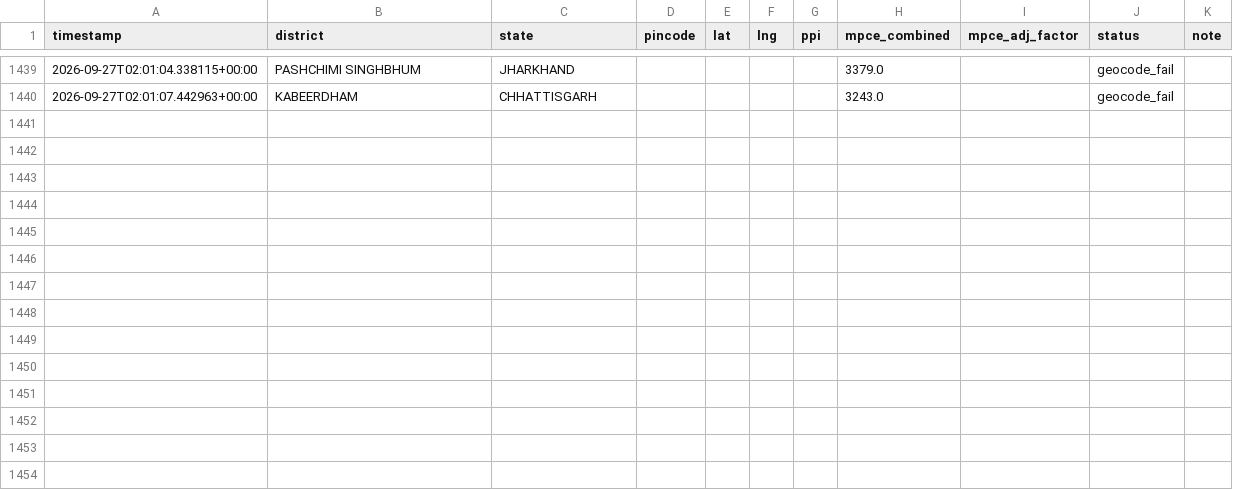
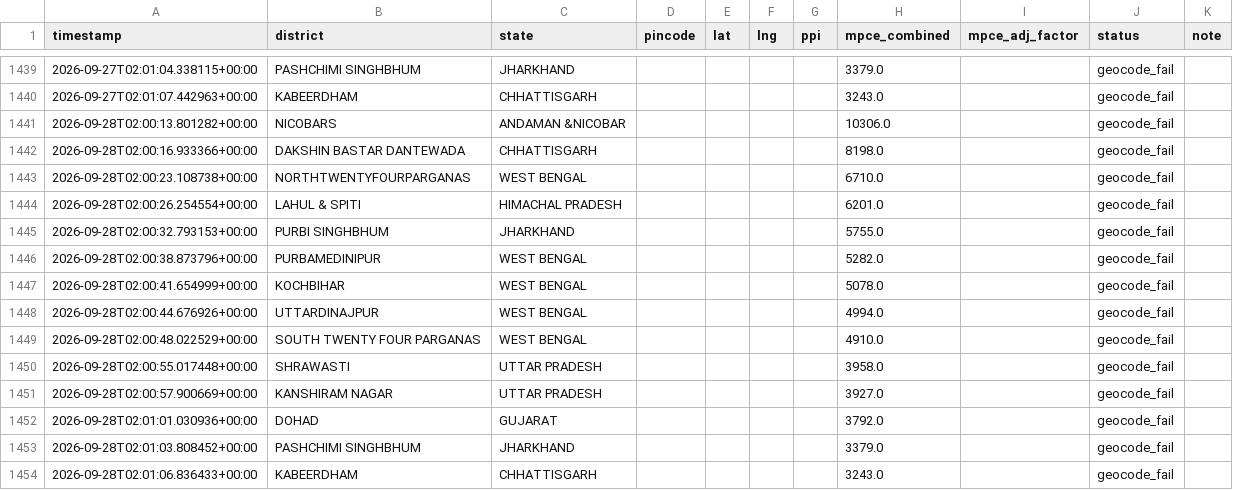
Before and after one commit to Raghotham-harish/paisa-map, a CSV file: paisamap-etl/data/output/batch_enrich_log.csv, drawn as a sheet; only a part is shown, gaps mark what is left out.

Commit message:
cron: daily enrich 2026-09-28 — 15583 pincodes total [skip ci]

```diff
--- a/paisamap-etl/data/output/batch_enrich_log.csv
+++ b/paisamap-etl/data/output/batch_enrich_log.csv
@@ -1440 +1440,15 @@ timestamp,district,state,pincode,lat,lng,ppi,mpce_combined,mpce_adj_factor,statu
 2026-09-27T02:01:07.442963+00:00,KABEERDHAM,CHHATTISGARH,,,,,3243.0,,geocode_fail,
+2026-09-28T02:00:13.801282+00:00,NICOBARS,ANDAMAN &NICOBAR,,,,,10306.0,,geocode_fail,
+2026-09-28T02:00:16.933366+00:00,DAKSHIN BASTAR DANTEWADA,CHHATTISGARH,,,,,8198.0,,geocode_fail,
+2026-09-28T02:00:23.108738+00:00,NORTHTWENTYFOURPARGANAS,WEST BENGAL,,,,,6710.0,,geocode_fail,
+2026-09-28T02:00:26.254554+00:00,LAHUL & SPITI,HIMACHAL PRADESH,,,,,6201.0,,geocode_fail,
+2026-09-28T02:00:32.793153+00:00,PURBI SINGHBHUM,JHARKHAND,,,,,5755.0,,geocode_fail,
+2026-09-28T02:00:38.873796+00:00,PURBAMEDINIPUR,WEST BENGAL,,,,,5282.0,,geocode_fail,
+2026-09-28T02:00:41.654999+00:00,KOCHBIHAR,WEST BENGAL,,,,,5078.0,,geocode_fail,
+2026-09-28T02:00:44.676926+00:00,UTTARDINAJPUR,WEST BENGAL,,,,,4994.0,,geocode_fail,
+2026-09-28T02:00:48.022529+00:00,SOUTH TWENTY FOUR PARGANAS,WEST BENGAL,,,,,4910.0,,geocode_fail,
+2026-09-28T02:00:55.017448+00:00,SHRAWASTI,UTTAR PRADESH,,,,,3958.0,,geocode_fail,
+2026-09-28T02:00:57.900669+00:00,KANSHIRAM NAGAR,UTTAR PRADESH,,,,,3927.0,,geocode_fail,
+2026-09-28T02:01:01.030936+00:00,DOHAD,GUJARAT,,,,,3792.0,,geocode_fail,
+2026-09-28T02:01:03.808452+00:00,PASHCHIMI SINGHBHUM,JHARKHAND,,,,,3379.0,,geocode_fail,
+2026-09-28T02:01:06.836433+00:00,KABEERDHAM,CHHATTISGARH,,,,,3243.0,,geocode_fail,
```
Also changed, not shown: 1 other file.
